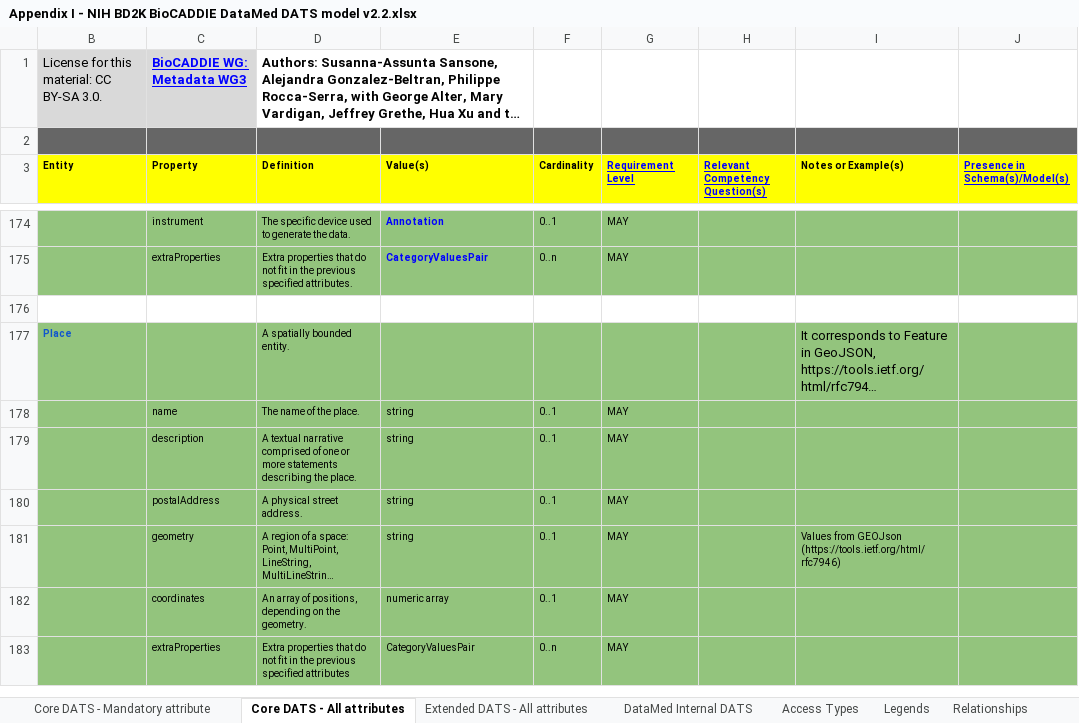
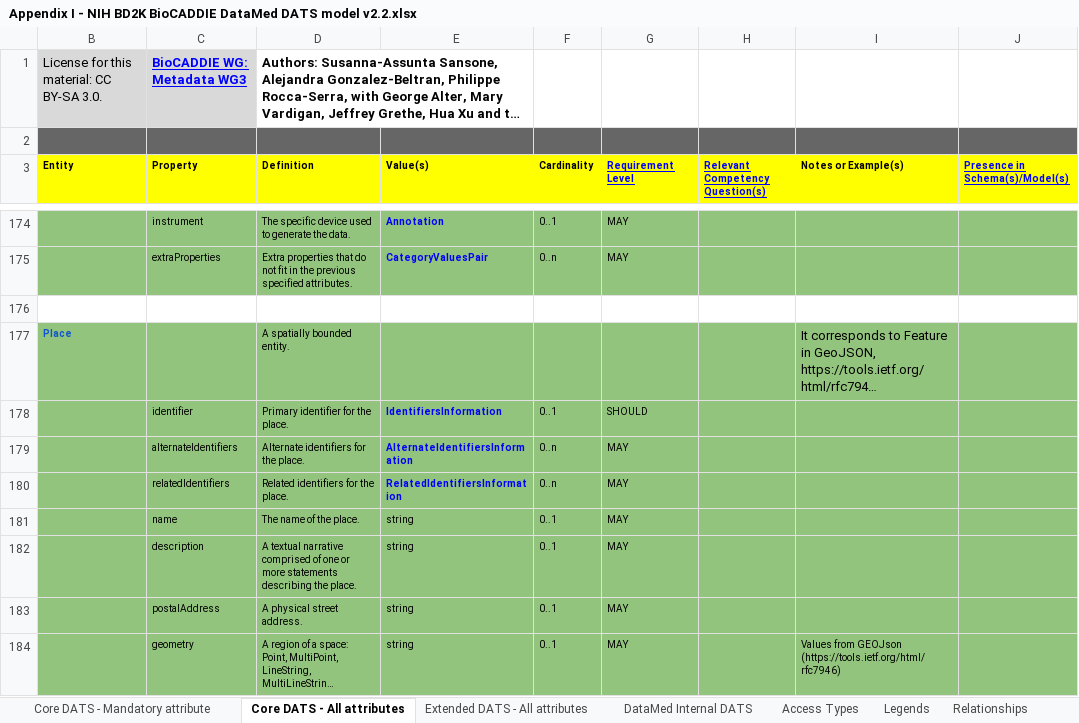
Before and after one commit to biocaddie/WG3-MetadataSpecifications, an Excel workbook: doc/v2.2/Appendix I - NIH BD2K BioCADDIE DataMed DATS model v2.2.xlsx, sheet Core DATS - All attributes, drawn as a sheet; only a part is shown, gaps mark what is left out; the shorter side is filled out with more unchanged rows; long unchanged cells end in …; values as stored, in another font and other column widths than the file's, no borders; charts and pictures not drawn; the diff names each change by its address in the sheet, - before the commit and + after, or states it on an @@ line.

Commit message:
Fixes to identifiers in person and place, pdf, spreadsheets

```diff
--- a/doc/v2.2/Appendix I - NIH BD2K BioCADDIE DataMed DATS model v2.2.xlsx (sheet Core DATS - All attributes)
+++ b/doc/v2.2/Appendix I - NIH BD2K BioCADDIE DataMed DATS model v2.2.xlsx (sheet Core DATS - All attributes)
+row 178:  | identifier | Primary identifier for the place. | IdentifiersInformation | 0..1 | SHOULD
+row 179:  | alternateIdentifiers | Alternate identifiers for the place. | AlternateIdentifiersInformation | 0..n | MAY
+row 180:  | relatedIdentifiers | Related identifiers for the place. | RelatedIdentifiersInformation | 0..n | MAY
```
Also changed, not shown: sheet Core DATS - Mandatory attribute, 8 other files.
